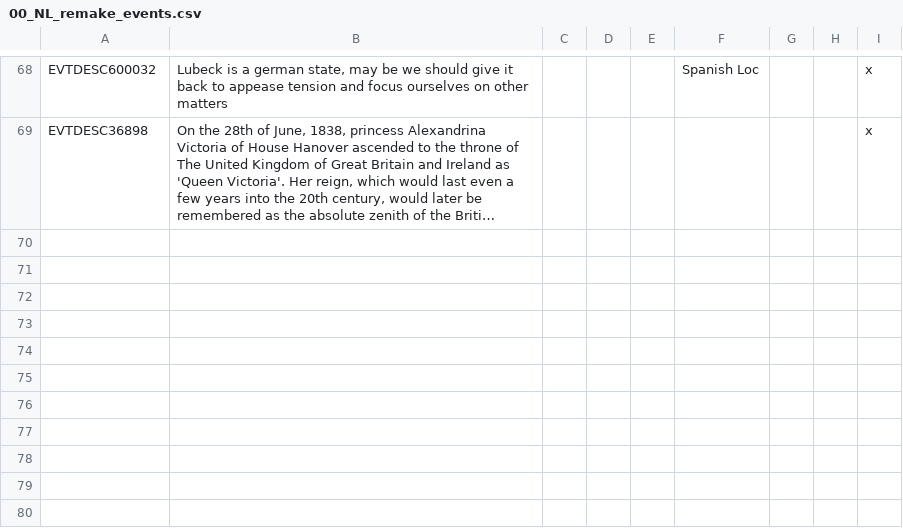
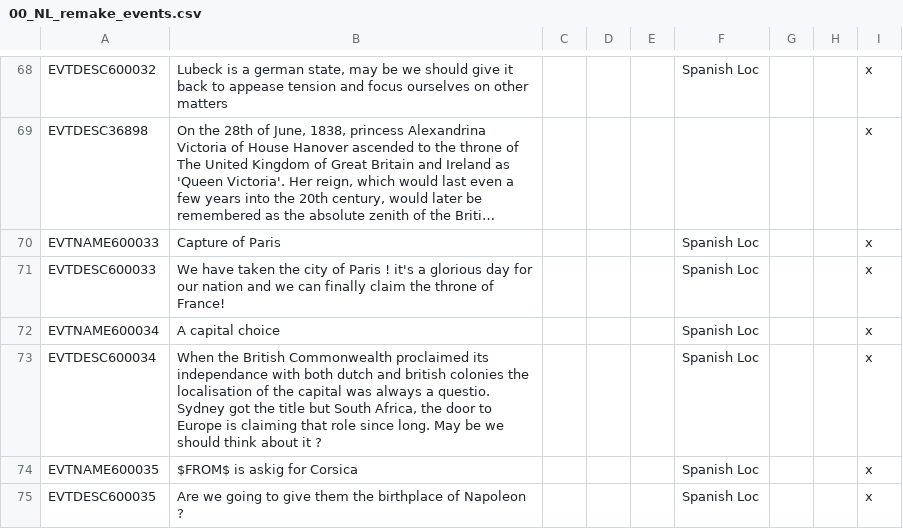
Before and after one commit to MaTi5893/Napoleon-s-Legacy-Remastered, a CSV file: Napoleon's Legacy_Remake/localisation/00_NL_remake_events.csv, drawn as a sheet; only a part is shown, gaps mark what is left out; long unchanged cells end in …; the diff names each change by its address in the sheet, - before the commit and + after, or states it on an @@ line.

```diff
--- a/Napoleon's Legacy_Remake/localisation/00_NL_remake_events.csv
+++ b/Napoleon's Legacy_Remake/localisation/00_NL_remake_events.csv
+row 70: EVTNAME600033 | Capture of Paris |  |  |  | Spanish Loc |  |  | x
+row 71: EVTDESC600033 | We have taken the city of Paris ! it's a glorious day for our nation and we can finally claim the throne of France! |  |  |  | Spanish Loc |  |  | x
+row 72: EVTNAME600034 | A capital choice |  |  |  | Spanish Loc |  |  | x
+row 73: EVTDESC600034 | When the British Commonwealth proclaimed its independance with both dutch and british colonies the localisation of the capital was always a questio. Sydney got the title but South Africa, the door to Europe is claiming that role since long. May be we should think about it ? |  |  |  | Spanish Loc |  |  | x
+row 74: EVTNAME600035 | $FROM$ is askig for Corsica |  |  |  | Spanish Loc |  |  | x
+row 75: EVTDESC600035 | Are we going to give them the birthplace of Napoleon ? |  |  |  | Spanish Loc |  |  | x
```
Also changed, not shown: Napoleon's Legacy_Remake/localisation/00_NL_Misc.csv, Napoleon's Legacy_Remake/localisation/00_NL_remake_decisions.csv, 38 other files.
